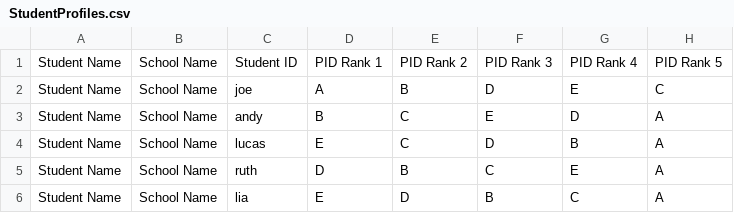
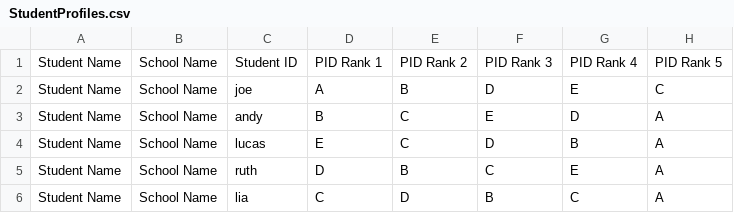
Before and after one commit to Dallas19/team-15, a CSV file: StudentProfiles.csv, drawn as a sheet.

Commit message:
Update StudentProfiles.csv

```diff
--- a/StudentProfiles.csv
+++ b/StudentProfiles.csv
@@ -5,2 +5,2 @@ Student Name,School Name ,lucas,E,C,D,B,A
 Student Name,School Name ,ruth,D,B,C,E,A
-Student Name,School Name ,lia,E,D,B,C,A
+Student Name,School Name ,lia,C,D,B,C,A
```
